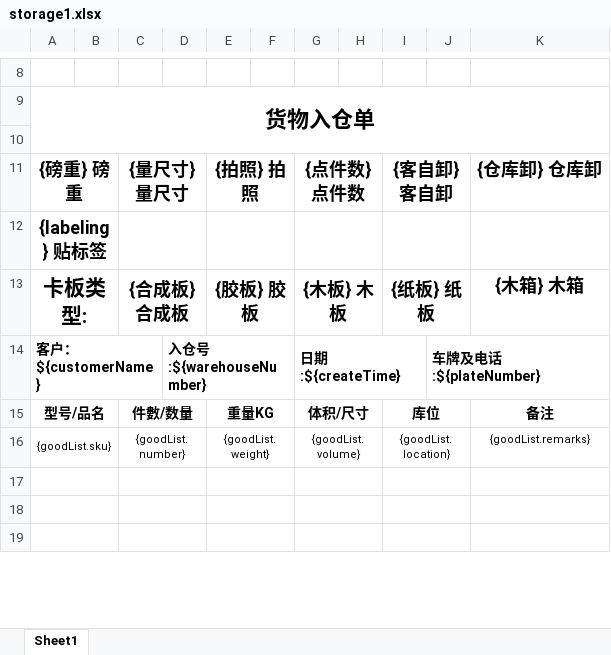
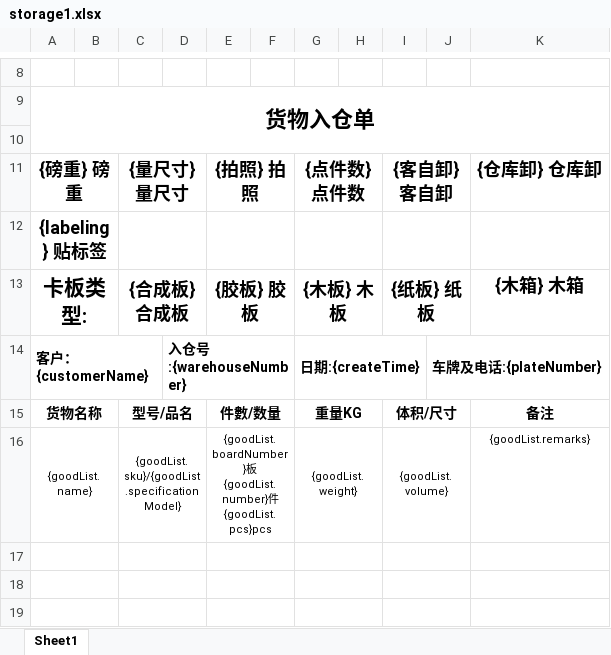
Before and after one commit to Sunine-hr/jayud-lenovo, an Excel workbook: jayud-storage/jayud-storage-web/src/main/resources/static/storage1.xlsx, sheet Sheet1, drawn as a sheet; only a part is shown, gaps mark what is left out; values as stored, in another font and other column widths than the file's, no borders; charts and pictures not drawn; removed rows and columns are numbered as before the commit, all else as after; the diff names each change by its address in the sheet, - before the commit and + after, or states it on an @@ line.

```diff
--- a/jayud-storage/jayud-storage-web/src/main/resources/static/storage1.xlsx (sheet Sheet1)
+++ b/jayud-storage/jayud-storage-web/src/main/resources/static/storage1.xlsx (sheet Sheet1)
-A14: 客户：${customerName}
+A14: 客户：{customerName}
-D14: 入仓号:${warehouseNumber}
+D14: 入仓号:{warehouseNumber}
-G14: 日期:${createTime}
+G14: 日期:{createTime}
-J14: 车牌及电话:${plateNumber}
+J14: 车牌及电话:{plateNumber}
-row 15: 型号/品名 |  | 件數/数量 |  | 重量KG |  | 体积/尺寸 |  | 库位 |  | 备注
-row 16: {goodList.sku} |  | {goodList.number} |  | {goodList.weight} |  | {goodList.volume} |  | {goodList.location} |  | {goodList.remarks}
+row 15: 货物名称 |  | 型号/品名 |  | 件數/数量 |  | 重量KG |  | 体积/尺寸 |  | 备注
+row 16: {goodList.name} |  | {goodList.sku}/{goodList.specificationModel} |  | {goodList.boardNumber}板{goodList.number}件{goodList.pcs}pcs |  | {goodList.weight} |  | {goodList.volume} |  | {goodList.remarks}
```
Also changed, not shown: 4 other files.
